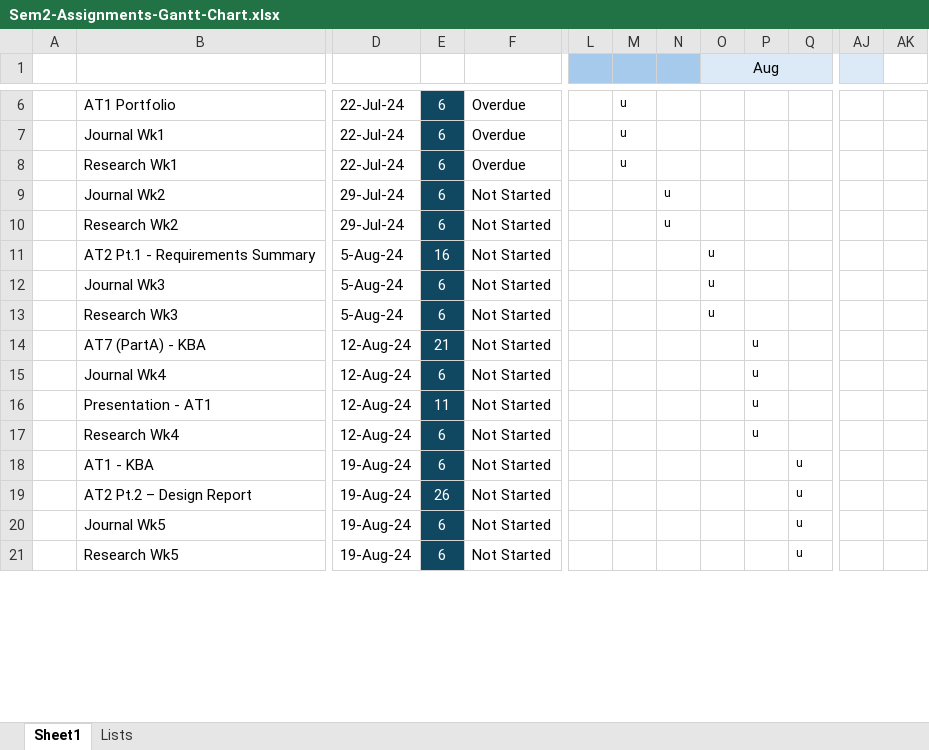
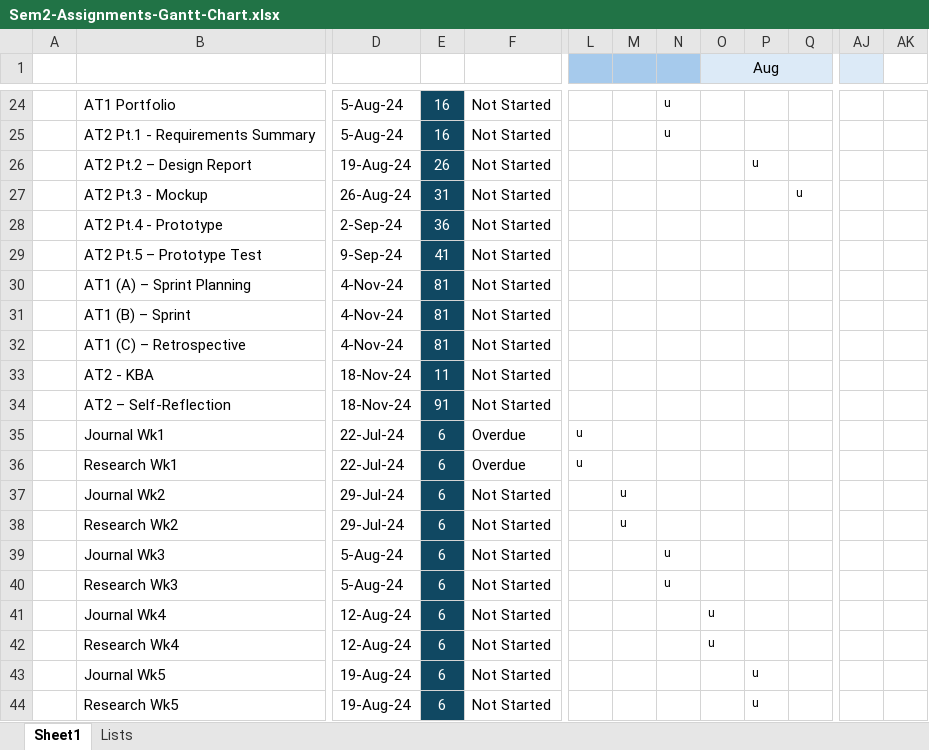
Before and after one commit to Nathan-Bransby-NMT/Dual-Diploma-2024, an Excel workbook: Sem2-Assignments-Gantt-Chart.xlsx, sheet Sheet1, drawn as a sheet; only a part is shown, gaps mark what is left out; values as stored, in another font and other column widths than the file's, no borders; conditional formats not drawn; removed rows and columns are numbered as before the commit, all else as after; rows hold the shown columns only; the diff covers the shown part only; the diff names each change by its address in the sheet, - before the commit and + after, or states it on an @@ line.

```diff
--- a/Sem2-Assignments-Gantt-Chart.xlsx (sheet Sheet1)
+++ b/Sem2-Assignments-Gantt-Chart.xlsx (sheet Sheet1)
-column AJ, empty
+column AK, empty
-AJ1 fill: none
+AJ1 fill: #DCEAF7
-D24: 22-Jul-24
+D24: 5-Aug-24
-E24: 6
+E24: 16
-F24: Overdue
+F24: Not Started
-M24: u
+M24: (empty)
-N24: (empty)
+N24: u
+row 25:  | AT2 Pt.1 - Requirements Summary | 5-Aug-24 | 16 | Not Started |  |  | u
+row 26:  | AT2 Pt.2 – Design Report | 19-Aug-24 | 26 | Not Started |  |  |  |  | u
+row 27:  | AT2 Pt.3 - Mockup | 26-Aug-24 | 31 | Not Started |  |  |  |  |  | u
+row 28:  | AT2 Pt.4 - Prototype | 2-Sep-24 | 36 | Not Started
+row 29:  | AT2 Pt.5 – Prototype Test | 9-Sep-24 | 41 | Not Started
+row 30:  | AT1 (A) – Sprint Planning | 4-Nov-24 | 81 | Not Started
+row 31:  | AT1 (B) – Sprint | 4-Nov-24 | 81 | Not Started
+row 32:  | AT1 (C) – Retrospective | 4-Nov-24 | 81 | Not Started
+row 33:  | AT2 - KBA | 18-Nov-24 | 11 | Not Started
+row 34:  | AT2 – Self-Reflection | 18-Nov-24 | 91 | Not Started
-L35:L36: (empty)
+L35:L36: u
-M35:M36: u
+M35:M36: (empty)
-M37:M38: (empty)
+M37:M38: u
-N37:N38: u
+N37:N38: (empty)
-row 11:  | AT2 Pt.1 - Requirements Summary | 5-Aug-24 | 16 | Not Started |  |  |  | u
-N39:N40: (empty)
+N39:N40: u
-O39:O40 (Aug): u
+O39:O40 (Aug): (empty)
-row 14:  | AT7 (PartA) - KBA | 12-Aug-24 | 21 | Not Started |  |  |  |  | u
-O41 (Aug): (empty)
+O41 (Aug): u
-P41: u
+P41: (empty)
-row 16:  | Presentation - AT1 | 12-Aug-24 | 11 | Not Started |  |  |  |  | u
-O42 (Aug): (empty)
+O42 (Aug): u
-P42: u
+P42: (empty)
-row 18:  | AT1 - KBA | 19-Aug-24 | 6 | Not Started |  |  |  |  |  | u
-row 19:  | AT2 Pt.2 – Design Report | 19-Aug-24 | 26 | Not Started |  |  |  |  |  | u
-P43:P44: (empty)
+P43:P44: u
-Q43:Q44: u
+Q43:Q44: (empty)
```
Also changed, not shown: 30 added rows, 26 removed rows, 70 edited cells and cell formats elsewhere in this sheet, formulas that keep their value, Semester-2/Data-and-Machine-Learning/Sample-Data/sampledatainsurance.xlsx.
